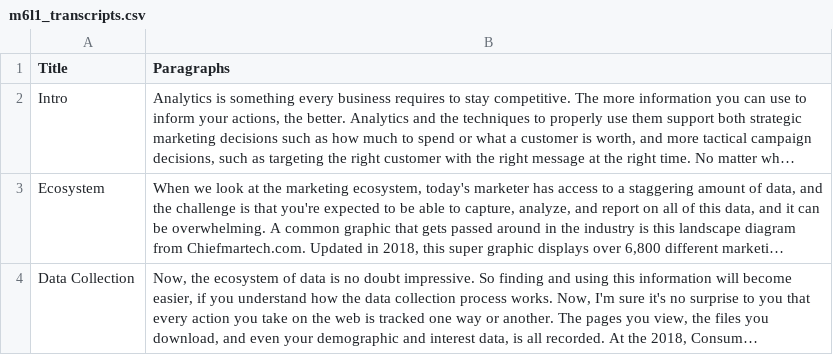
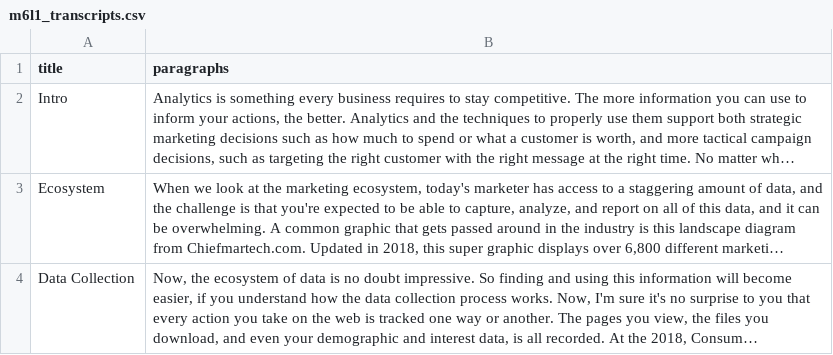
Before and after one commit to swaption2009/cdQA, a CSV file: examples/m6l1_transcripts.csv, drawn as a sheet; only a part is shown; long unchanged cells end in …; the diff names each change by its address in the sheet, - before the commit and + after, or states it on an @@ line.

Commit message:
Q&A query from MAND M5L1 transcript

```diff
--- a/examples/m6l1_transcripts.csv
+++ b/examples/m6l1_transcripts.csv
-A1: Title
+A1: title
-B1: Paragraphs
+B1: paragraphs
```
Also changed, not shown: 2 other files.
